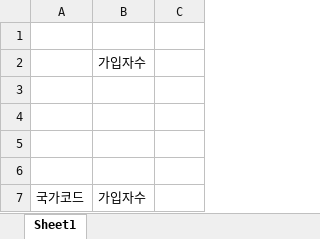
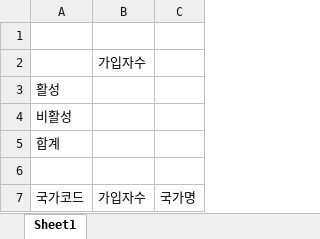
Before and after one commit to ilheeclick/edxadm_my2018_nile, an Excel workbook: static/excel/basic_month.xlsx, sheet Sheet1, drawn as a sheet; values as stored, in another font and other column widths than the file's, no borders; removed rows and columns are numbered as before the commit, all else as after; the diff names each change by its address in the sheet, - before the commit and + after, or states it on an @@ line.

Commit message:
월별 통계 기본 엑셀 수정

```diff
--- a/static/excel/basic_month.xlsx (sheet Sheet1)
+++ b/static/excel/basic_month.xlsx (sheet Sheet1)
+row 3: 활성
+row 4: 비활성
+row 5: 합계
-row 4: (empty)
-row 5: (empty)
-row 6: (empty)
-C7: (empty)
+C7: 국가명
```
